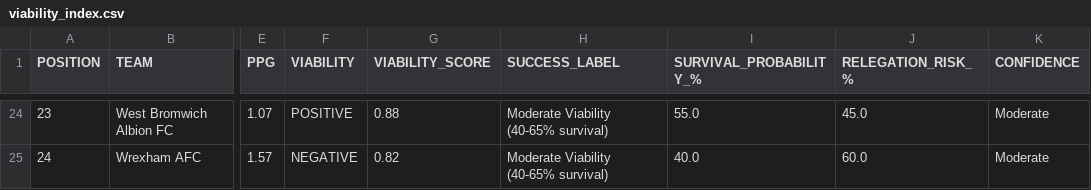
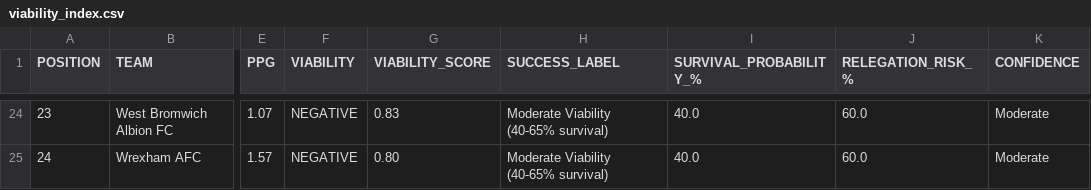
Before and after one commit to f0niks/championship-data, a CSV file: viability_index.csv, drawn as a sheet; only a part is shown, gaps mark what is left out; the diff covers the shown part only; the diff names each change by its address in the sheet, - before the commit and + after, or states it on an @@ line.

```diff
--- a/viability_index.csv
+++ b/viability_index.csv
-F24 (VIABILITY): POSITIVE
+F24 (VIABILITY): NEGATIVE
-G24 (VIABILITY_SCORE): 0.88
+G24 (VIABILITY_SCORE): 0.83
-I24 (SURVIVAL_PROBABILITY_%): 55.0
+I24 (SURVIVAL_PROBABILITY_%): 40.0
-J24 (RELEGATION_RISK_%): 45.0
+J24 (RELEGATION_RISK_%): 60.0
-G25 (VIABILITY_SCORE): 0.82
+G25 (VIABILITY_SCORE): 0.80
```
Also changed, not shown: 60 edited cells elsewhere in this file.
